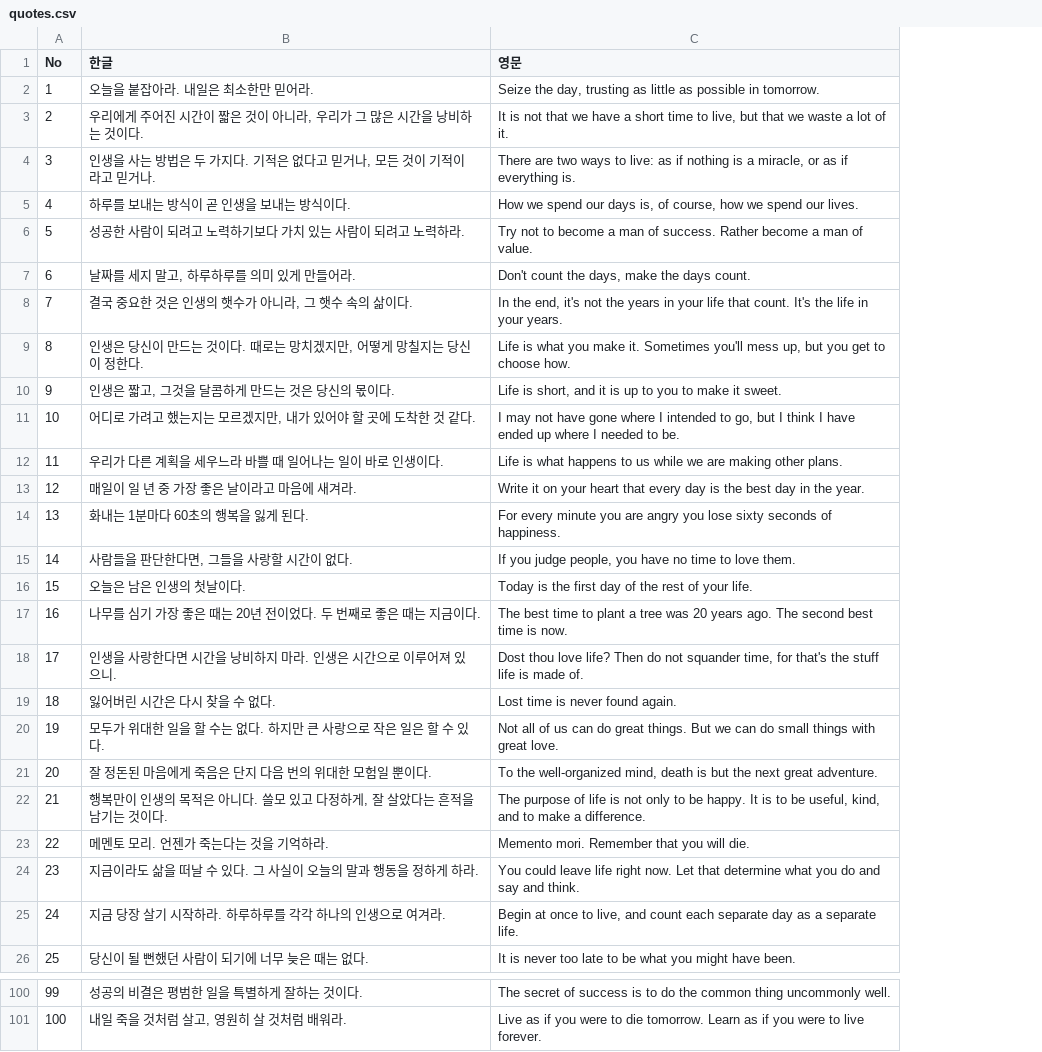
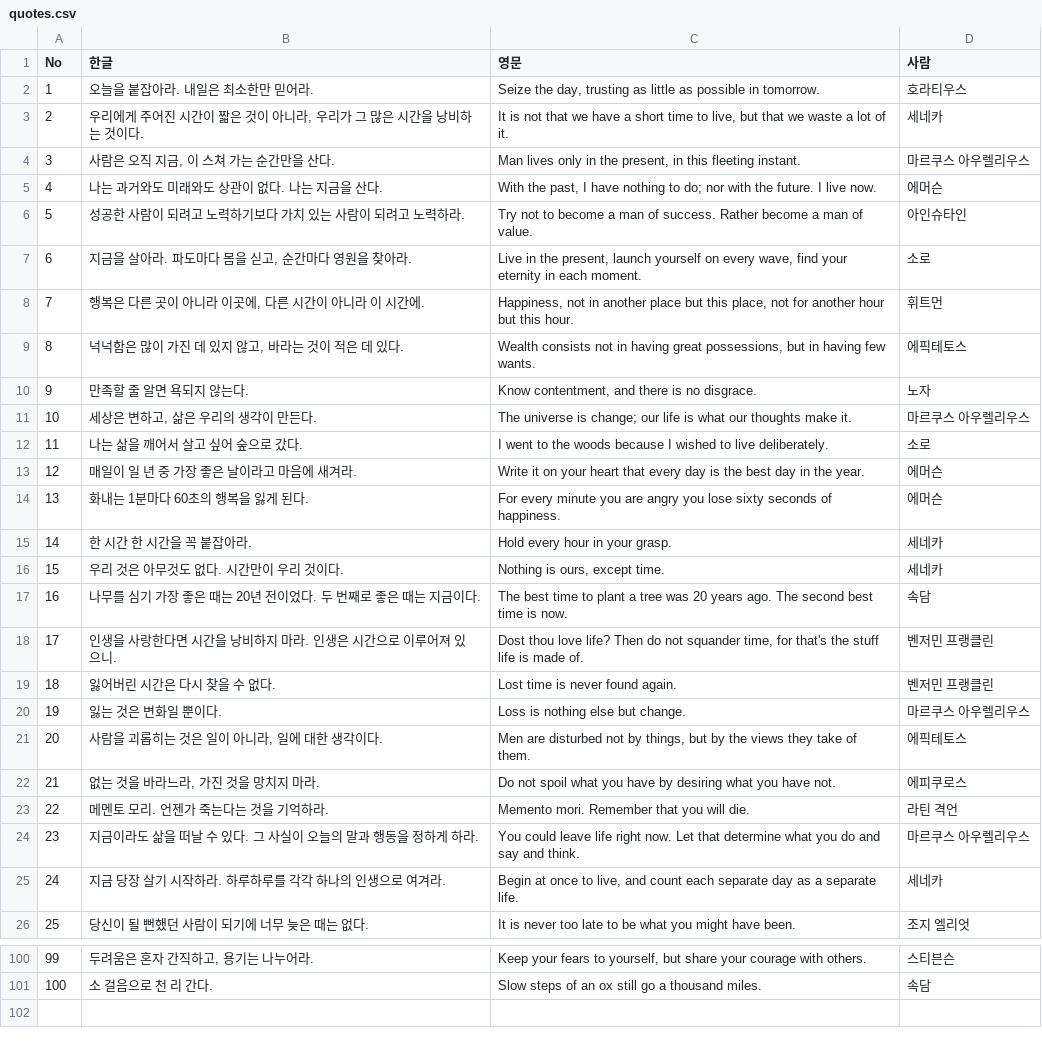
Before and after one commit to graviton94/CARPEDIEM, a CSV file: android/app/src/main/assets/quotes.csv, drawn as a sheet; only a part is shown, gaps mark what is left out; the diff covers the shown part only; the diff names each change by its address in the sheet, - before the commit and + after, or states it on an @@ line.

```diff
--- a/android/app/src/main/assets/quotes.csv
+++ b/android/app/src/main/assets/quotes.csv
+column D (사람), rows 2-26: 호라티우스 | 세네카 | 마르쿠스 아우렐리우스 | 에머슨 | 아인슈타인 | 소로 | 휘트먼 | 에픽테토스 | 노자 | 마르쿠스 아우렐리우스 | 소로 | 에머슨 | 에머슨 | 세네카 | 세네카 | 속담 | 벤저민 프랭클린 | 벤저민 프랭클린 | 마르쿠스 아우렐리우스 | 에픽테토스 | 에피쿠로스 | 라틴 격언 | 마르쿠스 아우렐리우스 | 세네카 | 조지 엘리엇; rows 100-101: 스티븐슨 | 속담
-B4 (한글): 인생을 사는 방법은 두 가지다. 기적은 없다고 믿거나, 모든 것이 기적이라고 믿거나.
+B4 (한글): 사람은 오직 지금, 이 스쳐 가는 순간만을 산다.
-C4 (영문): There are two ways to live: as if nothing is a miracle, or as if everything is.
+C4 (영문): Man lives only in the present, in this fleeting instant.
-B5 (한글): 하루를 보내는 방식이 곧 인생을 보내는 방식이다.
+B5 (한글): 나는 과거와도 미래와도 상관이 없다. 나는 지금을 산다.
-C5 (영문): How we spend our days is, of course, how we spend our lives.
+C5 (영문): With the past, I have nothing to do; nor with the future. I live now.
-B7 (한글): 날짜를 세지 말고, 하루하루를 의미 있게 만들어라.
+B7 (한글): 지금을 살아라. 파도마다 몸을 싣고, 순간마다 영원을 찾아라.
-C7 (영문): Don't count the days, make the days count.
+C7 (영문): Live in the present, launch yourself on every wave, find your eternity in each moment.
-B8 (한글): 결국 중요한 것은 인생의 햇수가 아니라, 그 햇수 속의 삶이다.
+B8 (한글): 행복은 다른 곳이 아니라 이곳에, 다른 시간이 아니라 이 시간에.
-C8 (영문): In the end, it's not the years in your life that count. It's the life in your years.
+C8 (영문): Happiness, not in another place but this place, not for another hour but this hour.
-B9 (한글): 인생은 당신이 만드는 것이다. 때로는 망치겠지만, 어떻게 망칠지는 당신이 정한다.
+B9 (한글): 넉넉함은 많이 가진 데 있지 않고, 바라는 것이 적은 데 있다.
-C9 (영문): Life is what you make it. Sometimes you'll mess up, but you get to choose how.
+C9 (영문): Wealth consists not in having great possessions, but in having few wants.
-B10 (한글): 인생은 짧고, 그것을 달콤하게 만드는 것은 당신의 몫이다.
+B10 (한글): 만족할 줄 알면 욕되지 않는다.
-C10 (영문): Life is short, and it is up to you to make it sweet.
+C10 (영문): Know contentment, and there is no disgrace.
-B11 (한글): 어디로 가려고 했는지는 모르겠지만, 내가 있어야 할 곳에 도착한 것 같다.
+B11 (한글): 세상은 변하고, 삶은 우리의 생각이 만든다.
-C11 (영문): I may not have gone where I intended to go, but I think I have ended up where I needed to be.
+C11 (영문): The universe is change; our life is what our thoughts make it.
-B12 (한글): 우리가 다른 계획을 세우느라 바쁠 때 일어나는 일이 바로 인생이다.
+B12 (한글): 나는 삶을 깨어서 살고 싶어 숲으로 갔다.
-C12 (영문): Life is what happens to us while we are making other plans.
+C12 (영문): I went to the woods because I wished to live deliberately.
-B15 (한글): 사람들을 판단한다면, 그들을 사랑할 시간이 없다.
+B15 (한글): 한 시간 한 시간을 꼭 붙잡아라.
-C15 (영문): If you judge people, you have no time to love them.
+C15 (영문): Hold every hour in your grasp.
-B16 (한글): 오늘은 남은 인생의 첫날이다.
+B16 (한글): 우리 것은 아무것도 없다. 시간만이 우리 것이다.
-C16 (영문): Today is the first day of the rest of your life.
+C16 (영문): Nothing is ours, except time.
-B20 (한글): 모두가 위대한 일을 할 수는 없다. 하지만 큰 사랑으로 작은 일은 할 수 있다.
+B20 (한글): 잃는 것은 변화일 뿐이다.
-C20 (영문): Not all of us can do great things. But we can do small things with great love.
+C20 (영문): Loss is nothing else but change.
-B21 (한글): 잘 정돈된 마음에게 죽음은 단지 다음 번의 위대한 모험일 뿐이다.
+B21 (한글): 사람을 괴롭히는 것은 일이 아니라, 일에 대한 생각이다.
-C21 (영문): To the well-organized mind, death is but the next great adventure.
+C21 (영문): Men are disturbed not by things, but by the views they take of them.
-B22 (한글): 행복만이 인생의 목적은 아니다. 쓸모 있고 다정하게, 잘 살았다는 흔적을 남기는 것이다.
+B22 (한글): 없는 것을 바라느라, 가진 것을 망치지 마라.
-C22 (영문): The purpose of life is not only to be happy. It is to be useful, kind, and to make a difference.
+C22 (영문): Do not spoil what you have by desiring what you have not.
-B100 (한글): 성공의 비결은 평범한 일을 특별하게 잘하는 것이다.
+B100 (한글): 두려움은 혼자 간직하고, 용기는 나누어라.
-C100 (영문): The secret of success is to do the common thing uncommonly well.
+C100 (영문): Keep your fears to yourself, but share your courage with others.
-B101 (한글): 내일 죽을 것처럼 살고, 영원히 살 것처럼 배워라.
+B101 (한글): 소 걸음으로 천 리 간다.
-C101 (영문): Live as if you were to die tomorrow. Learn as if you were to live forever.
+C101 (영문): Slow steps of an ox still go a thousand miles.
```
Also changed, not shown: 90 edited cells elsewhere in this file, 25 other files.
